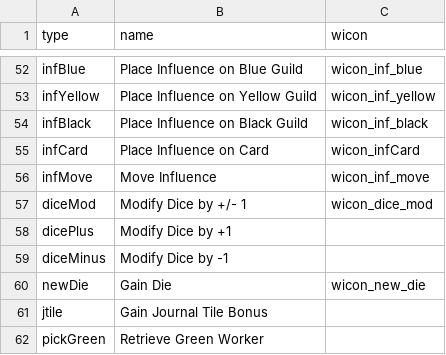
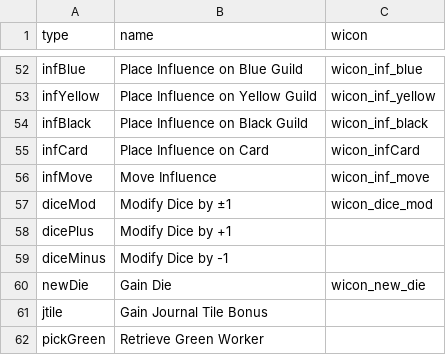
Before and after one commit to elaskavaia/bga-wayfarers, a CSV file: misc/op_material.csv, drawn as a sheet; only a part is shown, gaps mark what is left out.

```diff
--- a/misc/op_material.csv
+++ b/misc/op_material.csv
@@ -56,3 +56,3 @@ infCard|Place Influence on Card|wicon_infCard
 infMove|Move Influence|wicon_inf_move
-diceMod|Modify Dice by +/- 1|wicon_dice_mod
+diceMod|Modify Dice by ±1|wicon_dice_mod
 dicePlus|Modify Dice by +1|
```
Also changed, not shown: misc/action_material.csv, misc/cardland_material.csv, 9 other files.
